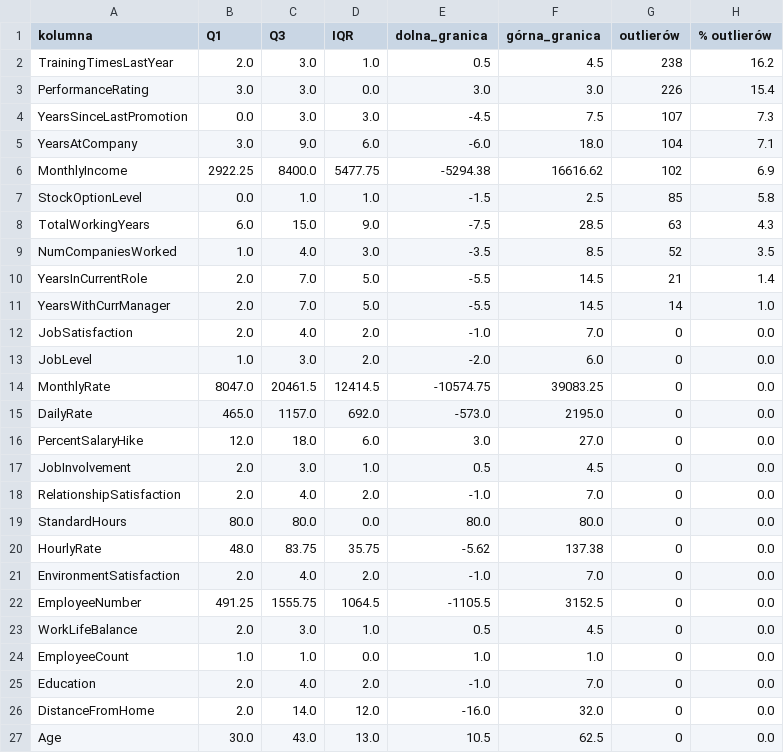
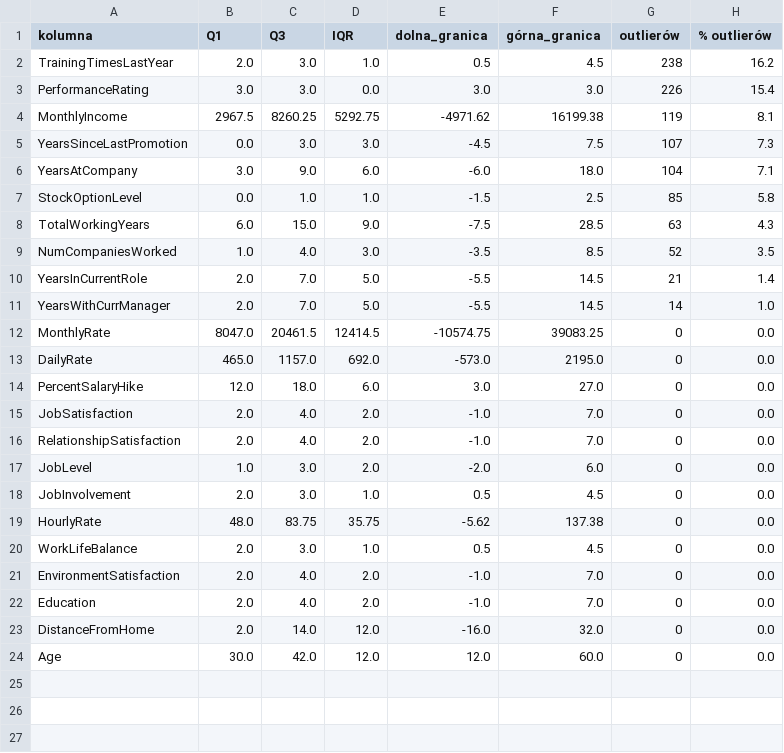
Before and after one commit to vitaliyarkhanhelski/sad_eda_2026, a CSV file: data/stage1_preprocessing/outliers_summary.csv, drawn as a sheet.

```diff
--- a/data/stage1_preprocessing/outliers_summary.csv
+++ b/data/stage1_preprocessing/outliers_summary.csv
@@ -3,5 +3,5 @@ TrainingTimesLastYear,2.0,3.0,1.0,0.5,4.5,238,16.2
 PerformanceRating,3.0,3.0,0.0,3.0,3.0,226,15.4
+MonthlyIncome,2967.5,8260.25,5292.75,-4971.62,16199.38,119,8.1
 YearsSinceLastPromotion,0.0,3.0,3.0,-4.5,7.5,107,7.3
 YearsAtCompany,3.0,9.0,6.0,-6.0,18.0,104,7.1
-MonthlyIncome,2922.25,8400.0,5477.75,-5294.38,16616.62,102,6.9
 StockOptionLevel,0.0,1.0,1.0,-1.5,2.5,85,5.8
@@ -11,4 +11,2 @@ YearsInCurrentRole,2.0,7.0,5.0,-5.5,14.5,21,1.4
 YearsWithCurrManager,2.0,7.0,5.0,-5.5,14.5,14,1.0
-JobSatisfaction,2.0,4.0,2.0,-1.0,7.0,0,0.0
-JobLevel,1.0,3.0,2.0,-2.0,6.0,0,0.0
 MonthlyRate,8047.0,20461.5,12414.5,-10574.75,39083.25,0,0.0
@@ -16,12 +14,11 @@ DailyRate,465.0,1157.0,692.0,-573.0,2195.0,0,0.0
 PercentSalaryHike,12.0,18.0,6.0,3.0,27.0,0,0.0
+JobSatisfaction,2.0,4.0,2.0,-1.0,7.0,0,0.0
+RelationshipSatisfaction,2.0,4.0,2.0,-1.0,7.0,0,0.0
+JobLevel,1.0,3.0,2.0,-2.0,6.0,0,0.0
 JobInvolvement,2.0,3.0,1.0,0.5,4.5,0,0.0
-RelationshipSatisfaction,2.0,4.0,2.0,-1.0,7.0,0,0.0
-StandardHours,80.0,80.0,0.0,80.0,80.0,0,0.0
 HourlyRate,48.0,83.75,35.75,-5.62,137.38,0,0.0
+WorkLifeBalance,2.0,3.0,1.0,0.5,4.5,0,0.0
 EnvironmentSatisfaction,2.0,4.0,2.0,-1.0,7.0,0,0.0
-EmployeeNumber,491.25,1555.75,1064.5,-1105.5,3152.5,0,0.0
-WorkLifeBalance,2.0,3.0,1.0,0.5,4.5,0,0.0
-EmployeeCount,1.0,1.0,0.0,1.0,1.0,0,0.0
 Education,2.0,4.0,2.0,-1.0,7.0,0,0.0
 DistanceFromHome,2.0,14.0,12.0,-16.0,32.0,0,0.0
-Age,30.0,43.0,13.0,10.5,62.5,0,0.0
+Age,30.0,42.0,12.0,12.0,60.0,0,0.0
```
Also changed, not shown: data/HR_clean.csv, data/stage1_preprocessing/age_imputed_rows.csv, 7 other files.
